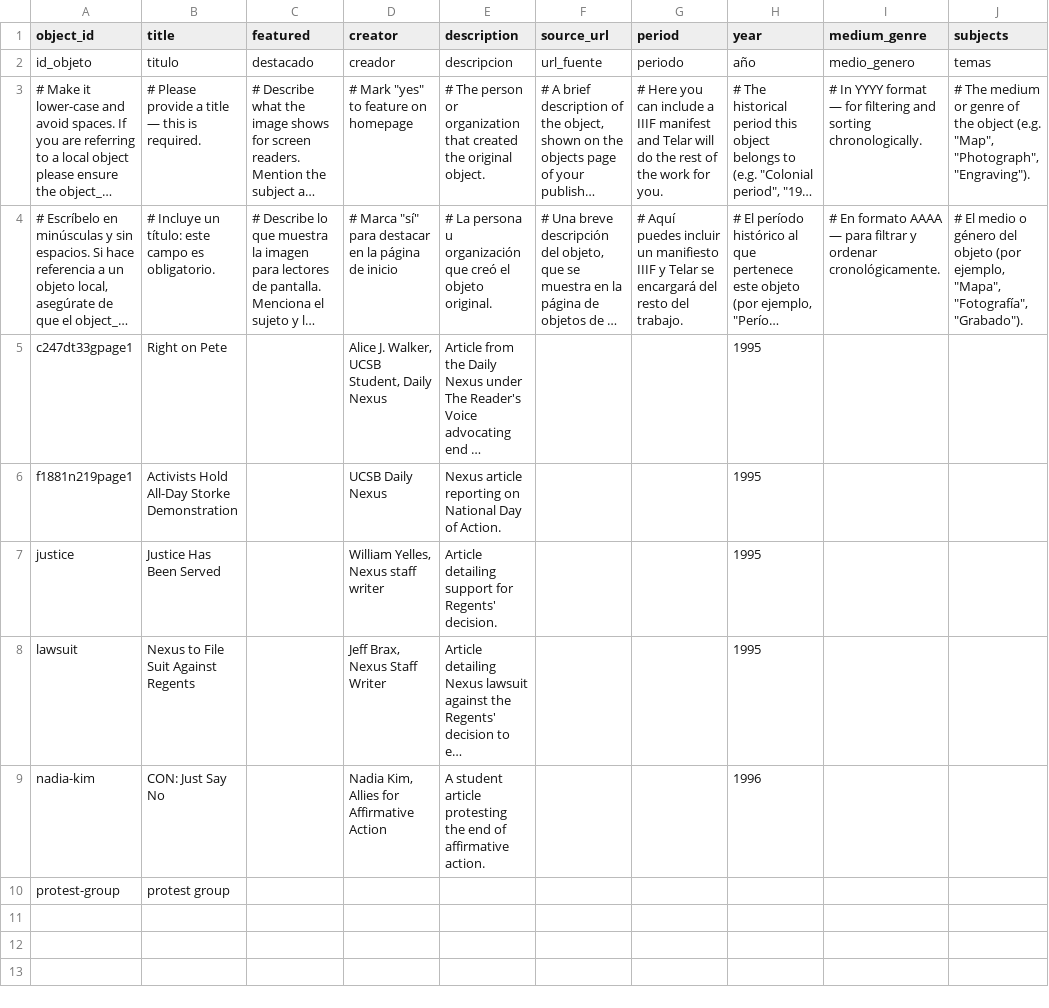
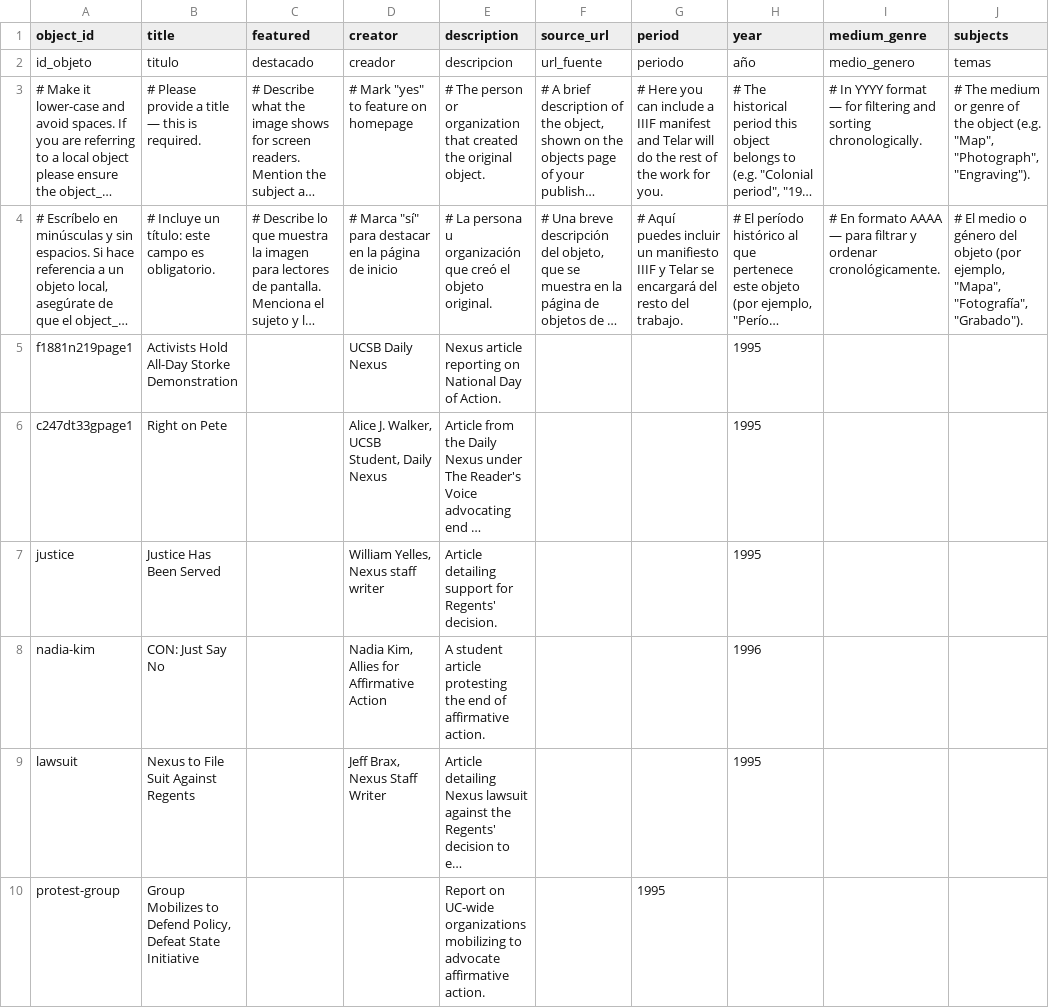
Before and after one commit to isabellakillion/telar-example, a CSV file: telar-content/spreadsheets/objects.csv, drawn as a sheet; only a part is shown; long unchanged cells end in …; the diff names each change by its address in the sheet, - before the commit and + after, or states it on an @@ line.

Commit message:
Add 1 story, remove 3 stories, add 6 objects
Added:
  Story: “Keep the Doors Open”
  Object: Activists Hold All-Day Storke Demonstration
  Object: Right on Pete
  Object: Justice Has Been Served
  Object: CON: Just Say No
  Object: Nexus to File Suit Against Regents
  Object: Group Mobilizes to Defend Policy, Defeat State Initiative

Removed:
  Story: blank_template
  Story: plantilla_en_blanco
  Story: test
  Object: telar-placeholder
  Object: text-california-automobile

(One-time content tracking refresh — future commits will list specific changes.)

Published via Telar Compositor

```diff
--- a/telar-content/spreadsheets/objects.csv
+++ b/telar-content/spreadsheets/objects.csv
@@ row 6 moved to row 5: f1881n219page1 @@
@@ row 9 moved to row 8: nadia-kim @@
-B10 (title): protest group
+B10 (title): Group Mobilizes to Defend Policy, Defeat State Initiative
-E10 (description): (empty)
+E10 (description): Report on UC-wide organizations mobilizing to advocate affirmative action.
-G10 (period): (empty)
+G10 (period): 1995
```
Also changed, not shown: telar-content/spreadsheets/glossary.csv, telar-content/spreadsheets/project.csv, 13 other files.
